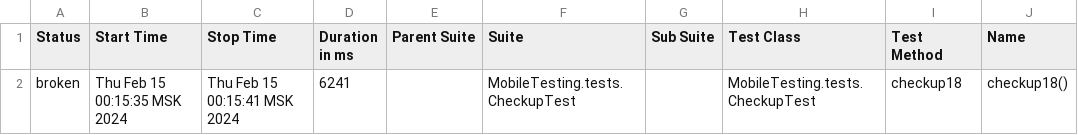
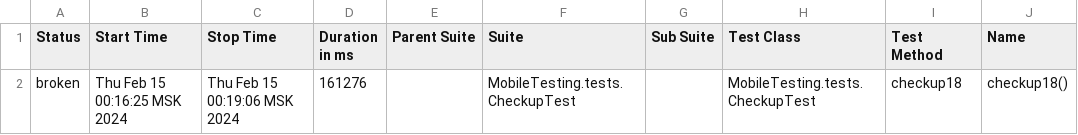
Before and after one commit to devops-ot/allure, a CSV file: data/suites.csv, drawn as a sheet; only a part is shown; the diff names each change by its address in the sheet, - before the commit and + after, or states it on an @@ line.

```diff
--- a/data/suites.csv
+++ b/data/suites.csv
-B2 (Start Time): Thu Feb 15 00:15:35 MSK 2024
+B2 (Start Time): Thu Feb 15 00:16:25 MSK 2024
-C2 (Stop Time): Thu Feb 15 00:15:41 MSK 2024
+C2 (Stop Time): Thu Feb 15 00:19:06 MSK 2024
-D2 (Duration in ms): 6241
+D2 (Duration in ms): 161276
```
Also changed, not shown: 15 other files.
